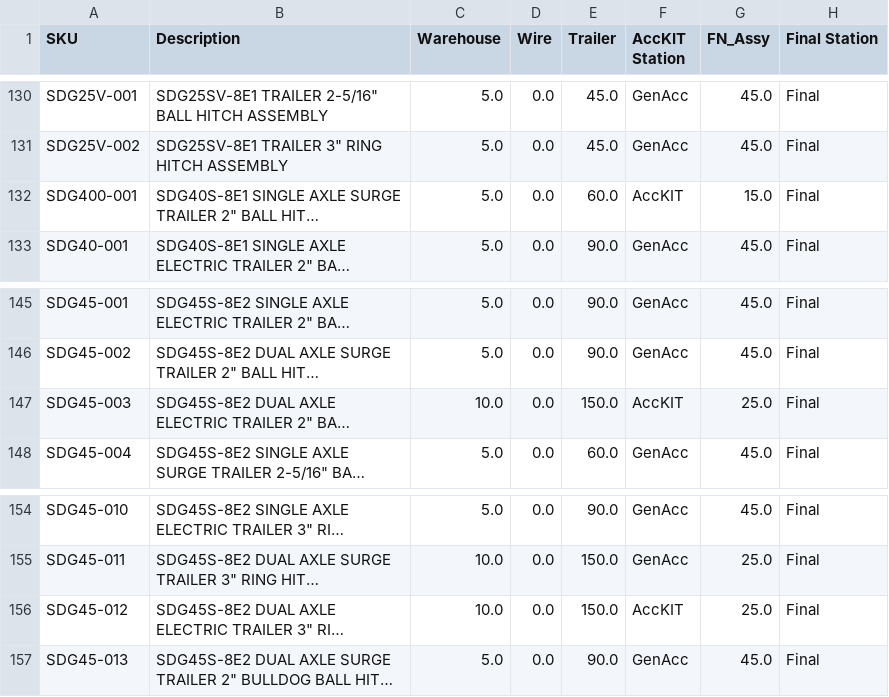
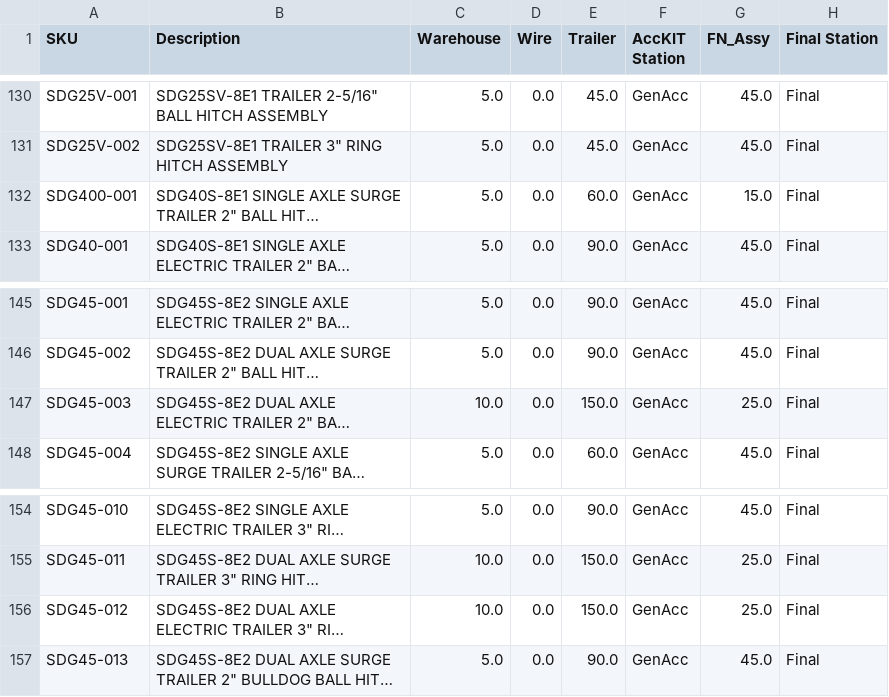
Before and after one commit to tritoan156/labor_model, a CSV file: data/machine_clean.csv, drawn as a sheet; only a part is shown, gaps mark what is left out; long unchanged cells end in …; the diff covers the shown part only; the diff names each change by its address in the sheet, - before the commit and + after, or states it on an @@ line.

```diff
--- a/data/machine_clean.csv
+++ b/data/machine_clean.csv
-F132 (AccKIT Station): AccKIT
+F132 (AccKIT Station): GenAcc
-F147 (AccKIT Station): AccKIT
+F147 (AccKIT Station): GenAcc
-F156 (AccKIT Station): AccKIT
+F156 (AccKIT Station): GenAcc
```
Also changed, not shown: 8 edited cells elsewhere in this file.
